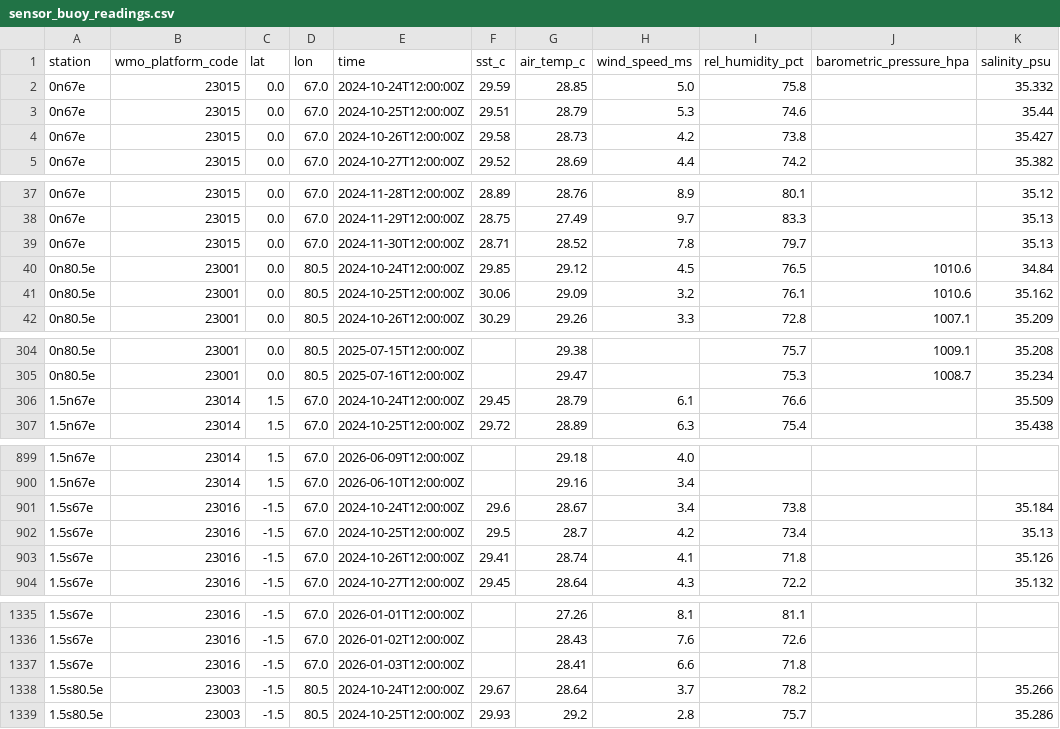
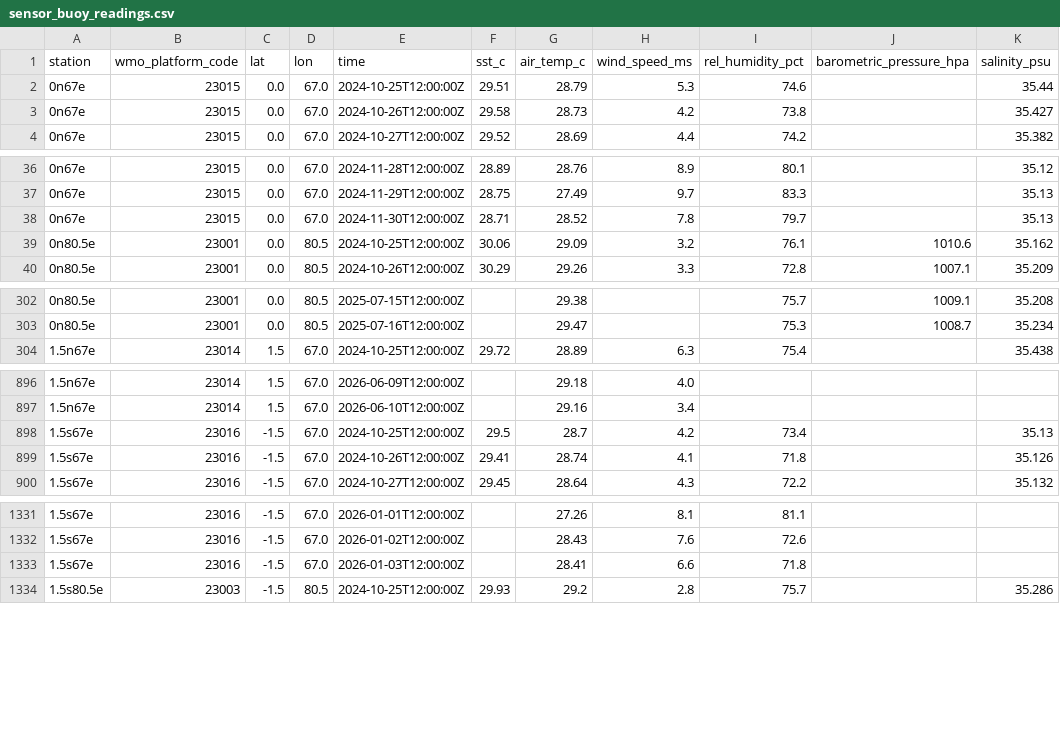
Before and after one commit to siddh-sh/OASIS, a CSV file: data-pipeline/seeds/raw/sensors/sensor_buoy_readings.csv, drawn as a sheet; only a part is shown, gaps mark what is left out; the diff covers the shown part only; the diff names each change by its address in the sheet, - before the commit and + after, or states it on an @@ line.

```diff
--- a/data-pipeline/seeds/raw/sensors/sensor_buoy_readings.csv
+++ b/data-pipeline/seeds/raw/sensors/sensor_buoy_readings.csv
-row 2: 0n67e | 23015 | 0.0 | 67.0 | 2024-10-24T12:00:00Z | 29.59 | 28.85 | 5.0 | 75.8 |  | 35.332
-row 40: 0n80.5e | 23001 | 0.0 | 80.5 | 2024-10-24T12:00:00Z | 29.85 | 29.12 | 4.5 | 76.5 | 1010.6 | 34.84
-row 306: 1.5n67e | 23014 | 1.5 | 67.0 | 2024-10-24T12:00:00Z | 29.45 | 28.79 | 6.1 | 76.6 |  | 35.509
-row 901: 1.5s67e | 23016 | -1.5 | 67.0 | 2024-10-24T12:00:00Z | 29.6 | 28.67 | 3.4 | 73.8 |  | 35.184
-row 1338: 1.5s80.5e | 23003 | -1.5 | 80.5 | 2024-10-24T12:00:00Z | 29.67 | 28.64 | 3.7 | 78.2 |  | 35.266
```
Also changed, not shown: 3 removed rows elsewhere in this file, data-pipeline/seeds/raw/weather/weather_observations_combined.csv.
